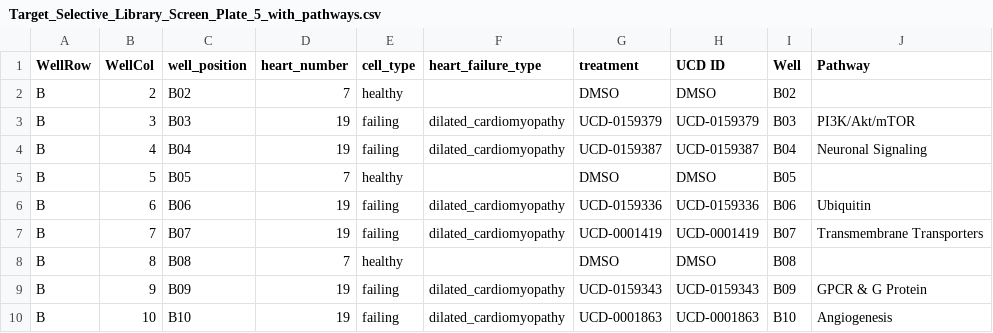
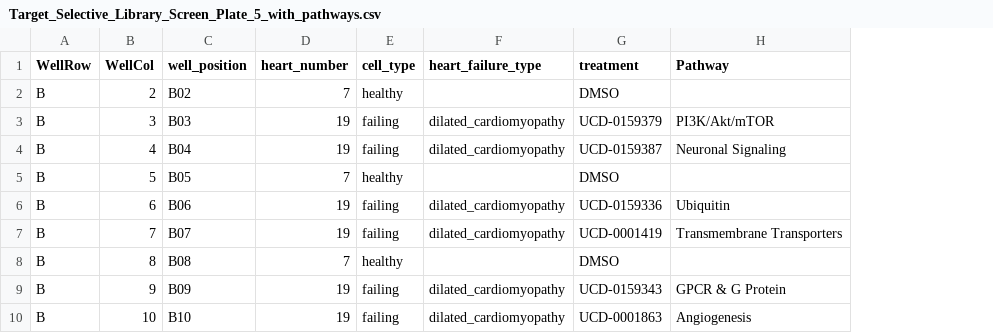
Before and after one commit to WayScience/targeted_fibrosis_drug_screen, a CSV file: metadata/updated_platemaps/Target_Selective_Library_Screen_Plate_5_with_pathways.csv, drawn as a sheet; only a part is shown; the diff names each change by its address in the sheet, - before the commit and + after, or states it on an @@ line.

Commit message:
small update to remove unwanted columns after merging

```diff
--- a/metadata/updated_platemaps/Target_Selective_Library_Screen_Plate_5_with_pathways.csv
+++ b/metadata/updated_platemaps/Target_Selective_Library_Screen_Plate_5_with_pathways.csv
-column H (UCD ID), rows 2-10: DMSO | UCD-0159379 | UCD-0159387 | DMSO | UCD-0159336 | UCD-0001419 | DMSO | UCD-0159343 | UCD-0001863
-column I (Well), rows 2-10: B02 | B03 | B04 | B05 | B06 | B07 | B08 | B09 | B10
```
Also changed, not shown: metadata/updated_platemaps/Target_Selective_Library_Screen_Plate_11_with_pathways.csv, metadata/updated_platemaps/Target_Selective_Library_Screen_Plate_1_with_pathways.csv, 10 other files.
